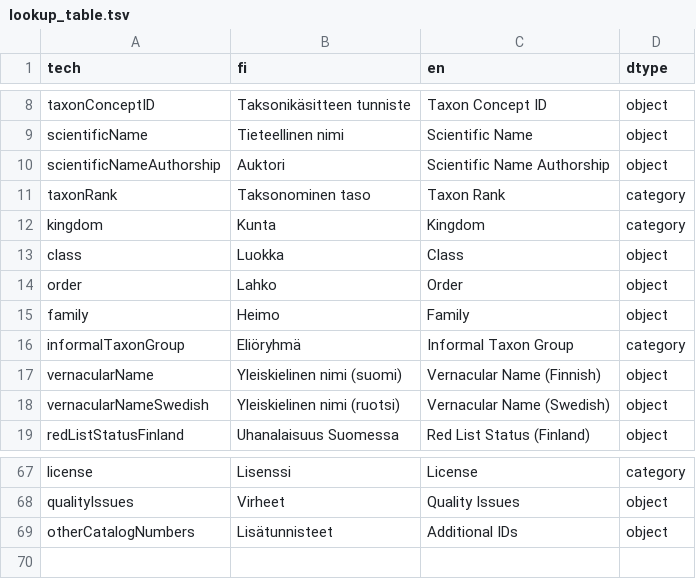
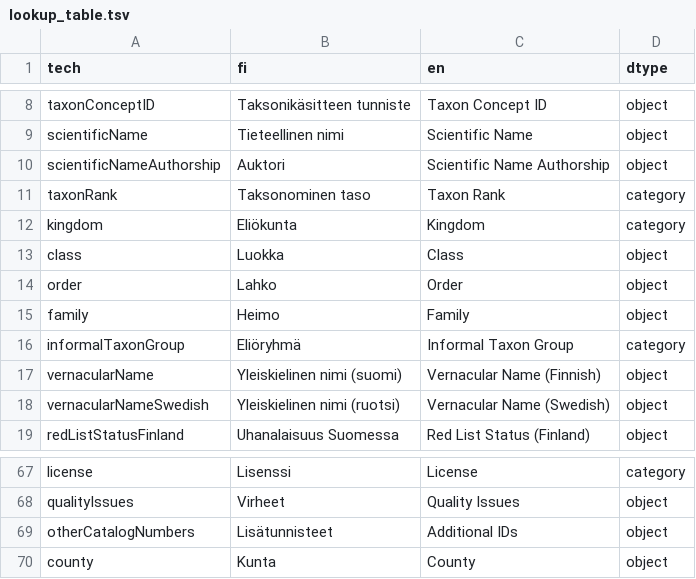
Before and after one commit to luomus/geoconverter_2, a TSV file: src/lookup_table.tsv, drawn as a sheet; only a part is shown, gaps mark what is left out.

Commit message:
add county to lookup table

```diff
--- a/src/lookup_table.tsv
+++ b/src/lookup_table.tsv
@@ -11,3 +11,3 @@ scientificNameAuthorship	Auktori	Scientific Name Authorship	object
 taxonRank	Taksonominen taso	Taxon Rank	category
-kingdom	Kunta	Kingdom	category
+kingdom	Eliökunta	Kingdom	category
 class	Luokka	Class	object
@@ -69 +69,2 @@ qualityIssues	Virheet	Quality Issues	object
 otherCatalogNumbers	Lisätunnisteet	Additional IDs	object
+county	Kunta	County	object
```
